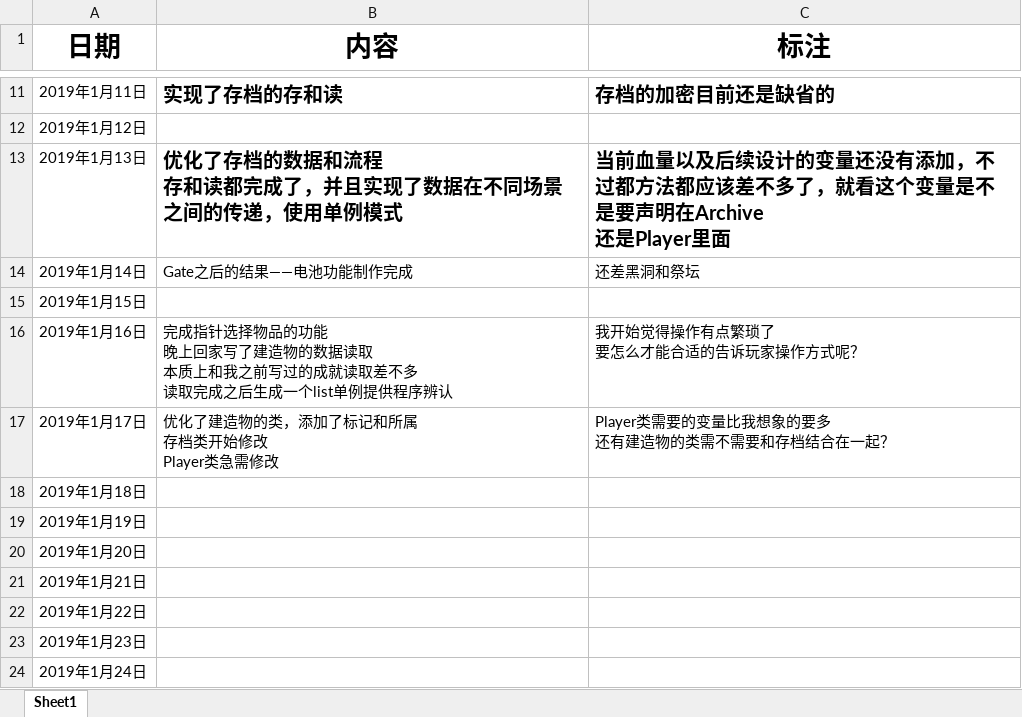
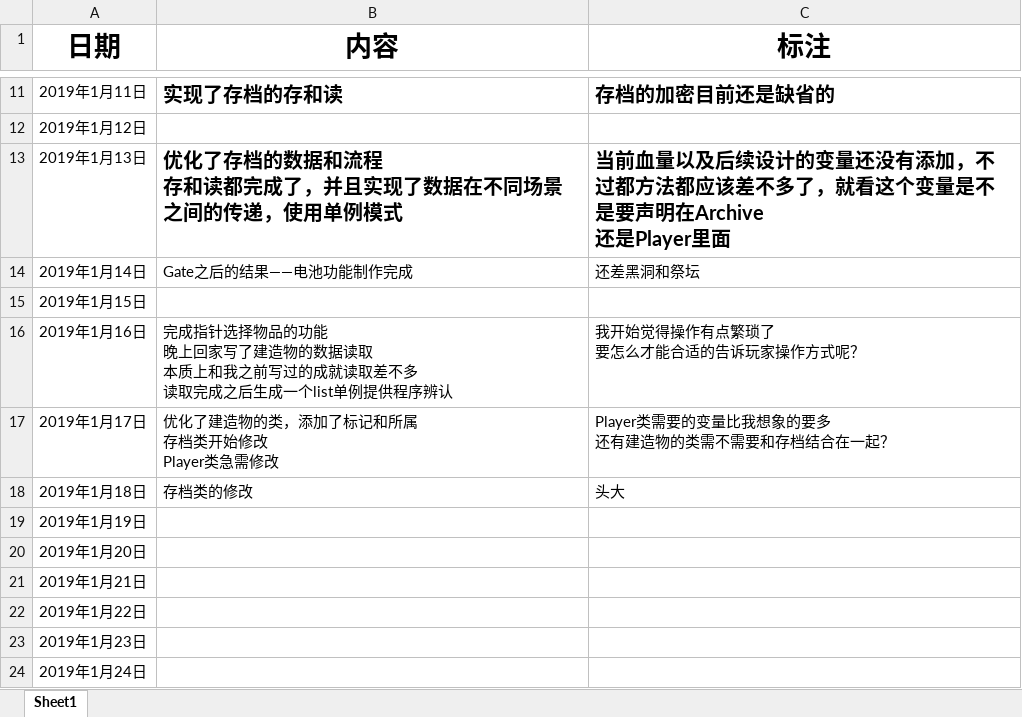
Before and after one commit to Haruho/DD, an Excel workbook: DreamDigger.xlsx, sheet Sheet1, drawn as a sheet; only a part is shown, gaps mark what is left out; values as stored, in another font and other column widths than the file's, no borders; the diff names each change by its address in the sheet, - before the commit and + after, or states it on an @@ line.

```diff
--- a/DreamDigger.xlsx (sheet Sheet1)
+++ b/DreamDigger.xlsx (sheet Sheet1)
-B18 (内容): (empty)
+B18 (内容): 存档类的修改
-C18 (标注): (empty)
+C18 (标注): 头大
```
Also changed, not shown: 19 other files.
